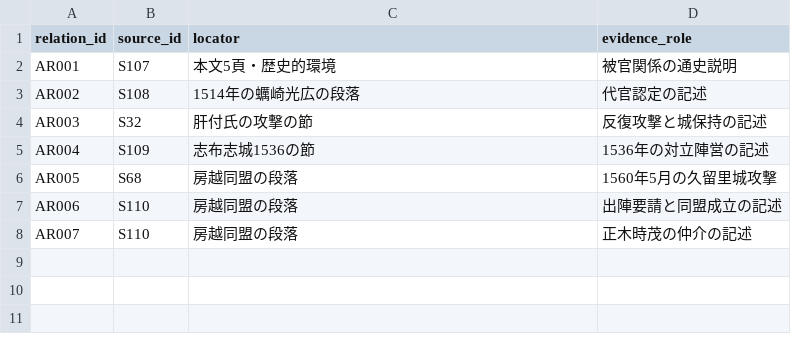
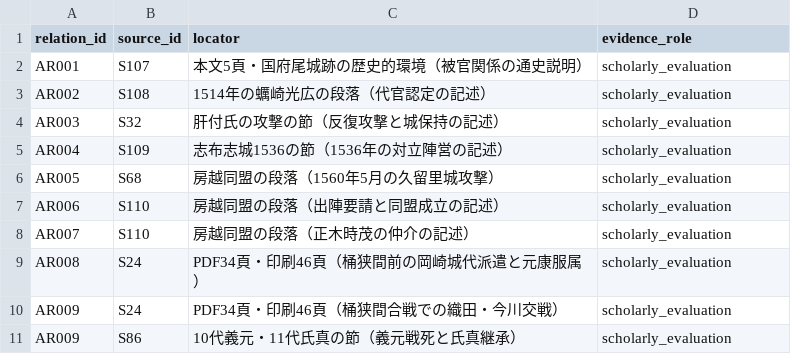
Before and after one commit to kudamb-oss/sengoku-influence-atlas, a CSV file: data/diplomacy/actor_relation_sources.csv, drawn as a sheet.

```diff
--- a/data/diplomacy/actor_relation_sources.csv
+++ b/data/diplomacy/actor_relation_sources.csv
@@ -1,8 +1,11 @@
 relation_id,source_id,locator,evidence_role
-AR001,S107,本文5頁・歴史的環境,被官関係の通史説明
-AR002,S108,1514年の蠣崎光広の段落,代官認定の記述
-AR003,S32,肝付氏の攻撃の節,反復攻撃と城保持の記述
-AR004,S109,志布志城1536の節,1536年の対立陣営の記述
-AR005,S68,房越同盟の段落,1560年5月の久留里城攻撃
-AR006,S110,房越同盟の段落,出陣要請と同盟成立の記述
-AR007,S110,房越同盟の段落,正木時茂の仲介の記述
+AR001,S107,本文5頁・国府尾城跡の歴史的環境（被官関係の通史説明）,scholarly_evaluation
+AR002,S108,1514年の蠣崎光広の段落（代官認定の記述）,scholarly_evaluation
+AR003,S32,肝付氏の攻撃の節（反復攻撃と城保持の記述）,scholarly_evaluation
+AR004,S109,志布志城1536の節（1536年の対立陣営の記述）,scholarly_evaluation
+AR005,S68,房越同盟の段落（1560年5月の久留里城攻撃）,scholarly_evaluation
+AR006,S110,房越同盟の段落（出陣要請と同盟成立の記述）,scholarly_evaluation
+AR007,S110,房越同盟の段落（正木時茂の仲介の記述）,scholarly_evaluation
+AR008,S24,PDF34頁・印刷46頁（桶狭間前の岡崎城代派遣と元康服属）,scholarly_evaluation
+AR009,S24,PDF34頁・印刷46頁（桶狭間合戦での織田・今川交戦）,scholarly_evaluation
+AR009,S86,10代義元・11代氏真の節（義元戦死と氏真継承）,scholarly_evaluation
```
Also changed, not shown: data/diplomacy/actor_relations_1560.csv, 5 other files.
